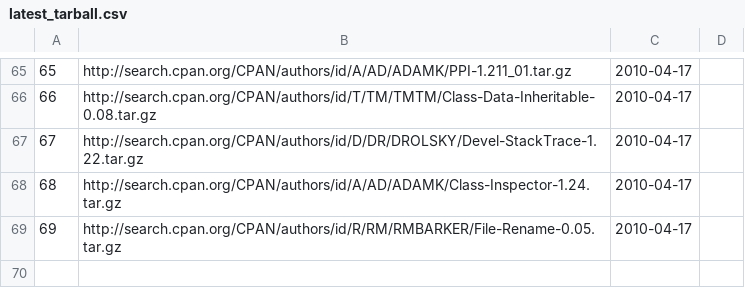
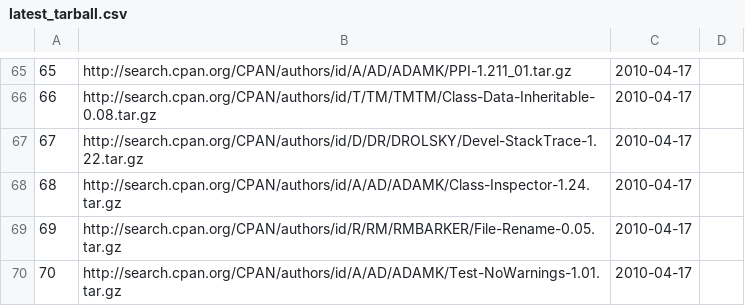
Before and after one commit to troywill/shilohSchema, a CSV file: 2010_spring/csv/latest_tarball.csv, drawn as a sheet; only a part is shown, gaps mark what is left out; the diff names each change by its address in the sheet, - before the commit and + after, or states it on an @@ line.

Commit message:
modified:   latest_tarball.csv

```diff
--- a/2010_spring/csv/latest_tarball.csv
+++ b/2010_spring/csv/latest_tarball.csv
+row 70: 70 | http://search.cpan.org/CPAN/authors/id/A/AD/ADAMK/Test-NoWarnings-1.01.tar.gz | 2010-04-17
```
Also changed, not shown: 2010_spring/csv/packages.csv, 2010_spring/csv/stowballs.csv, 1 other file.
